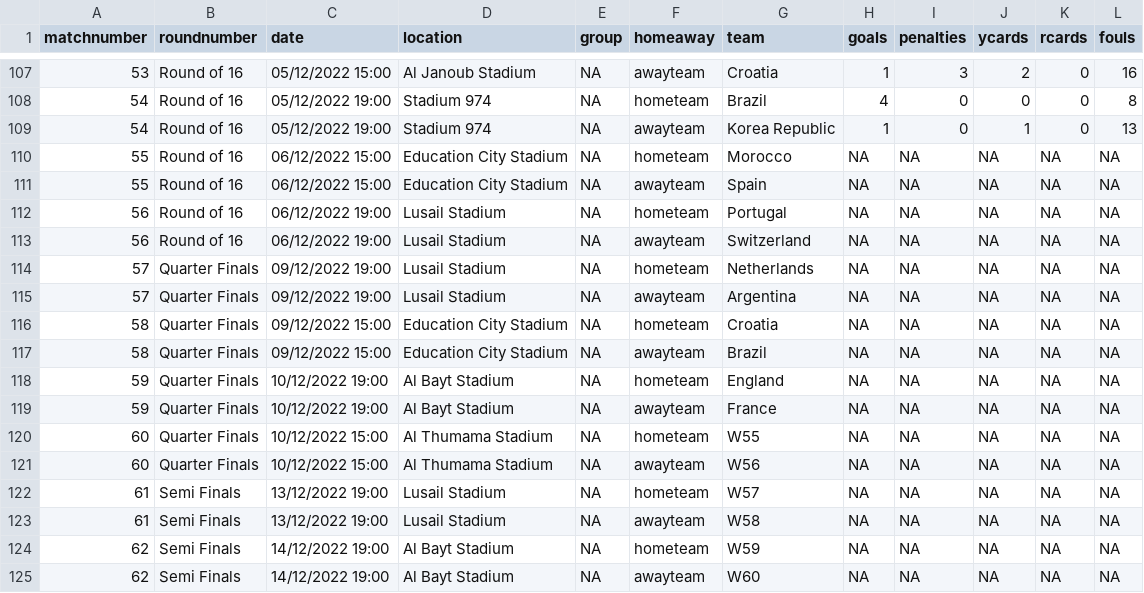
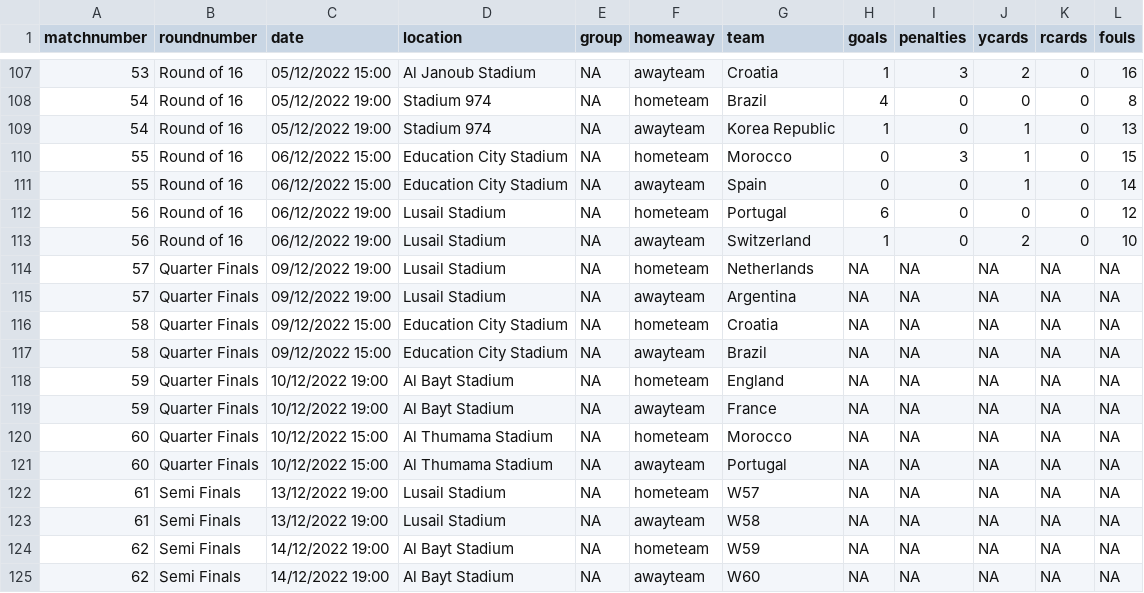
Before and after one commit to lee269/WC2022, a CSV file: data/matchdata.csv, drawn as a sheet; only a part is shown, gaps mark what is left out.

Commit message:
Round of 16 complete

```diff
--- a/data/matchdata.csv
+++ b/data/matchdata.csv
@@ -109,6 +109,6 @@ matchnumber,roundnumber,date,location,group,homeaway,team,goals,penalties,ycards
 54,Round of 16,05/12/2022 19:00,Stadium 974,NA,awayteam,Korea Republic,1,0,1,0,13
-55,Round of 16,06/12/2022 15:00,Education City Stadium,NA,hometeam,Morocco,NA,NA,NA,NA,NA
-55,Round of 16,06/12/2022 15:00,Education City Stadium,NA,awayteam,Spain,NA,NA,NA,NA,NA
-56,Round of 16,06/12/2022 19:00,Lusail Stadium,NA,hometeam,Portugal,NA,NA,NA,NA,NA
-56,Round of 16,06/12/2022 19:00,Lusail Stadium,NA,awayteam,Switzerland,NA,NA,NA,NA,NA
+55,Round of 16,06/12/2022 15:00,Education City Stadium,NA,hometeam,Morocco,0,3,1,0,15
+55,Round of 16,06/12/2022 15:00,Education City Stadium,NA,awayteam,Spain,0,0,1,0,14
+56,Round of 16,06/12/2022 19:00,Lusail Stadium,NA,hometeam,Portugal,6,0,0,0,12
+56,Round of 16,06/12/2022 19:00,Lusail Stadium,NA,awayteam,Switzerland,1,0,2,0,10
 57,Quarter Finals,09/12/2022 19:00,Lusail Stadium,NA,hometeam,Netherlands,NA,NA,NA,NA,NA
@@ -119,4 +119,4 @@ matchnumber,roundnumber,date,location,group,homeaway,team,goals,penalties,ycards
 59,Quarter Finals,10/12/2022 19:00,Al Bayt Stadium,NA,awayteam,France,NA,NA,NA,NA,NA
-60,Quarter Finals,10/12/2022 15:00,Al Thumama Stadium,NA,hometeam,W55,NA,NA,NA,NA,NA
-60,Quarter Finals,10/12/2022 15:00,Al Thumama Stadium,NA,awayteam,W56,NA,NA,NA,NA,NA
+60,Quarter Finals,10/12/2022 15:00,Al Thumama Stadium,NA,hometeam,Morocco,NA,NA,NA,NA,NA
+60,Quarter Finals,10/12/2022 15:00,Al Thumama Stadium,NA,awayteam,Portugal,NA,NA,NA,NA,NA
 61,Semi Finals,13/12/2022 19:00,Lusail Stadium,NA,hometeam,W57,NA,NA,NA,NA,NA
```
Also changed, not shown: data/payment.csv.
